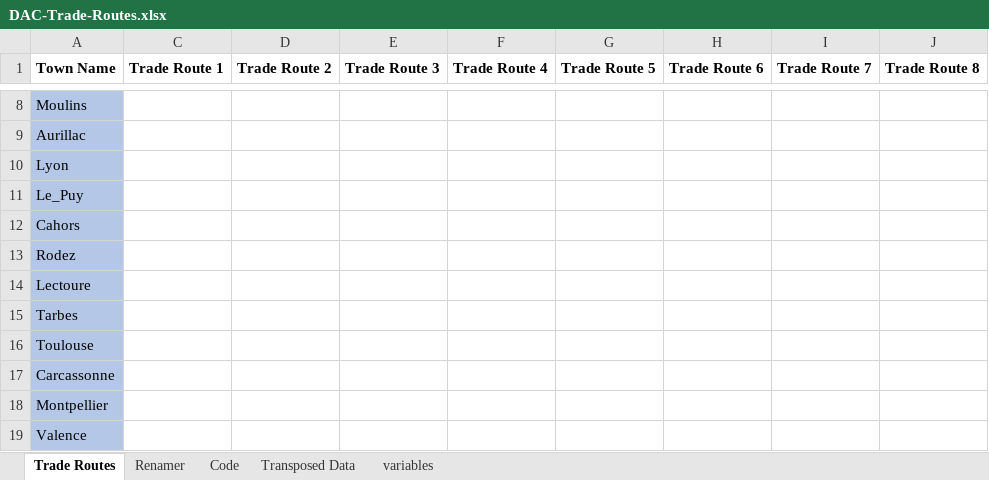
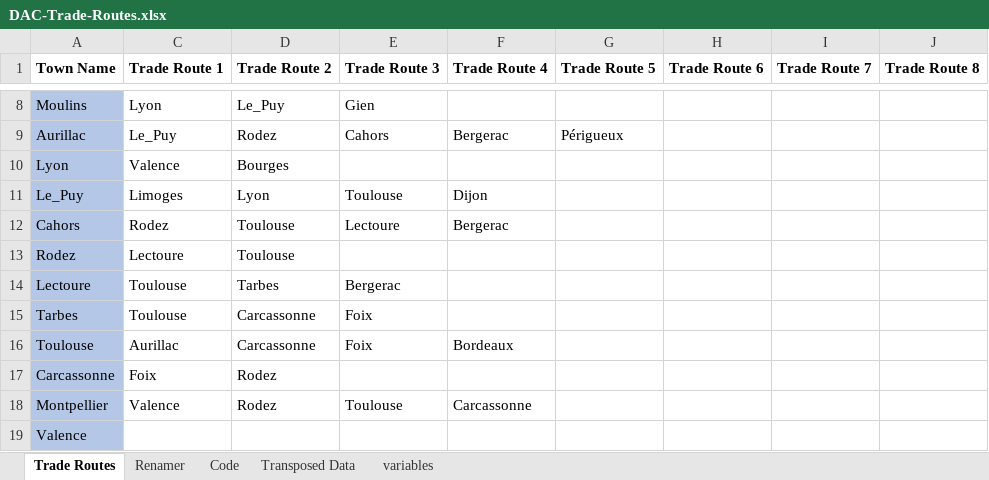
Before and after one commit to khamukkamu/Deeds_Modsys, an Excel workbook: DAC-Trade-Routes.xlsx, sheet Trade Routes, drawn as a sheet; only a part is shown, gaps mark what is left out; values as stored, in another font and other column widths than the file's, no borders; the diff covers the shown part only; the diff names each change by its address in the sheet, - before the commit and + after, or states it on an @@ line.

Commit message:
* Trade Routes completed thanks to Ettenrocal + Update DAC-Trade-Routes sheet

```diff
--- a/DAC-Trade-Routes.xlsx (sheet Trade Routes)
+++ b/DAC-Trade-Routes.xlsx (sheet Trade Routes)
-C8 (Trade Route 1): (empty)
+C8 (Trade Route 1): Lyon
-D8 (Trade Route 2): (empty)
+D8 (Trade Route 2): Le_Puy
-E8 (Trade Route 3): (empty)
+E8 (Trade Route 3): Gien
-C9 (Trade Route 1): (empty)
+C9 (Trade Route 1): Le_Puy
-D9 (Trade Route 2): (empty)
+D9 (Trade Route 2): Rodez
-E9 (Trade Route 3): (empty)
+E9 (Trade Route 3): Cahors
-F9 (Trade Route 4): (empty)
+F9 (Trade Route 4): Bergerac
-G9 (Trade Route 5): (empty)
+G9 (Trade Route 5): Périgueux
-C10 (Trade Route 1): (empty)
+C10 (Trade Route 1): Valence
-D10 (Trade Route 2): (empty)
+D10 (Trade Route 2): Bourges
-C11 (Trade Route 1): (empty)
+C11 (Trade Route 1): Limoges
-D11 (Trade Route 2): (empty)
+D11 (Trade Route 2): Lyon
-E11 (Trade Route 3): (empty)
+E11 (Trade Route 3): Toulouse
-F11 (Trade Route 4): (empty)
+F11 (Trade Route 4): Dijon
-C12 (Trade Route 1): (empty)
+C12 (Trade Route 1): Rodez
-D12:D13 (Trade Route 2): (empty)
+D12:D13 (Trade Route 2): Toulouse
-E12 (Trade Route 3): (empty)
+E12 (Trade Route 3): Lectoure
-F12 (Trade Route 4): (empty)
+F12 (Trade Route 4): Bergerac
-C13 (Trade Route 1): (empty)
+C13 (Trade Route 1): Lectoure
-C14:C15 (Trade Route 1): (empty)
+C14:C15 (Trade Route 1): Toulouse
-D14 (Trade Route 2): (empty)
+D14 (Trade Route 2): Tarbes
-E14 (Trade Route 3): (empty)
+E14 (Trade Route 3): Bergerac
-D15:D16 (Trade Route 2): (empty)
+D15:D16 (Trade Route 2): Carcassonne
-E15:E16 (Trade Route 3): (empty)
+E15:E16 (Trade Route 3): Foix
-C16 (Trade Route 1): (empty)
+C16 (Trade Route 1): Aurillac
-F16 (Trade Route 4): (empty)
+F16 (Trade Route 4): Bordeaux
-C17 (Trade Route 1): (empty)
+C17 (Trade Route 1): Foix
-D17:D18 (Trade Route 2): (empty)
+D17:D18 (Trade Route 2): Rodez
-C18 (Trade Route 1): (empty)
+C18 (Trade Route 1): Valence
-E18 (Trade Route 3): (empty)
+E18 (Trade Route 3): Toulouse
-F18 (Trade Route 4): (empty)
+F18 (Trade Route 4): Carcassonne
```
Also changed, not shown: 213 edited cells elsewhere in this sheet, sheet Transposed Data, sheet Renamer, sheet Code, 2 other files.
